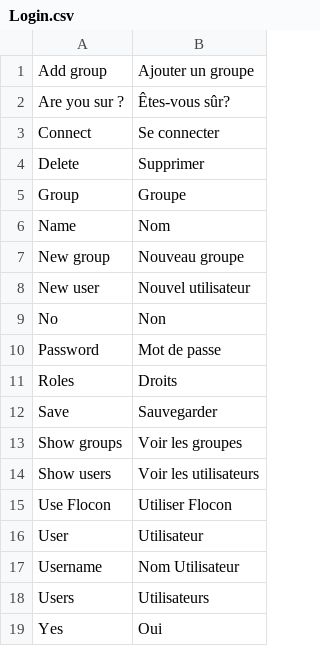
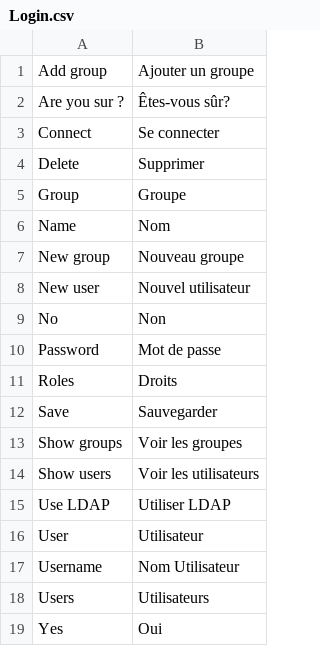
Before and after one commit to Matpif/BaseProject, a CSV file: app/locale/fr_FR/Login.csv, drawn as a sheet.

Commit message:
Add LDAP config in Login module

```diff
--- a/app/locale/fr_FR/Login.csv
+++ b/app/locale/fr_FR/Login.csv
@@ -14,3 +14,3 @@
 "Show users"   ,"Voir les utilisateurs"
-"Use Flocon"   ,"Utiliser Flocon"
+"Use LDAP"     ,"Utiliser LDAP"
 "User"         ,"Utilisateur"
```
Also changed, not shown: 20 other files.
